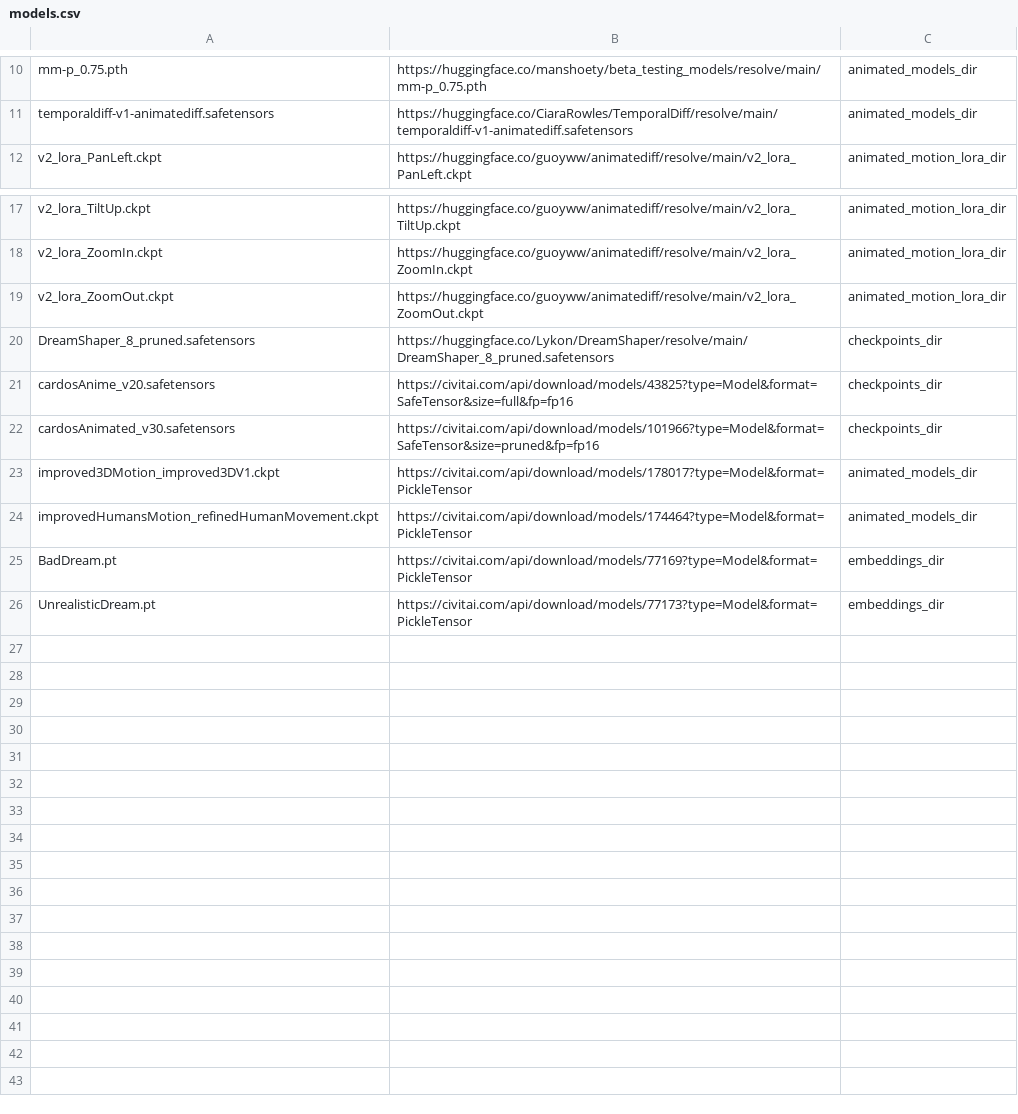
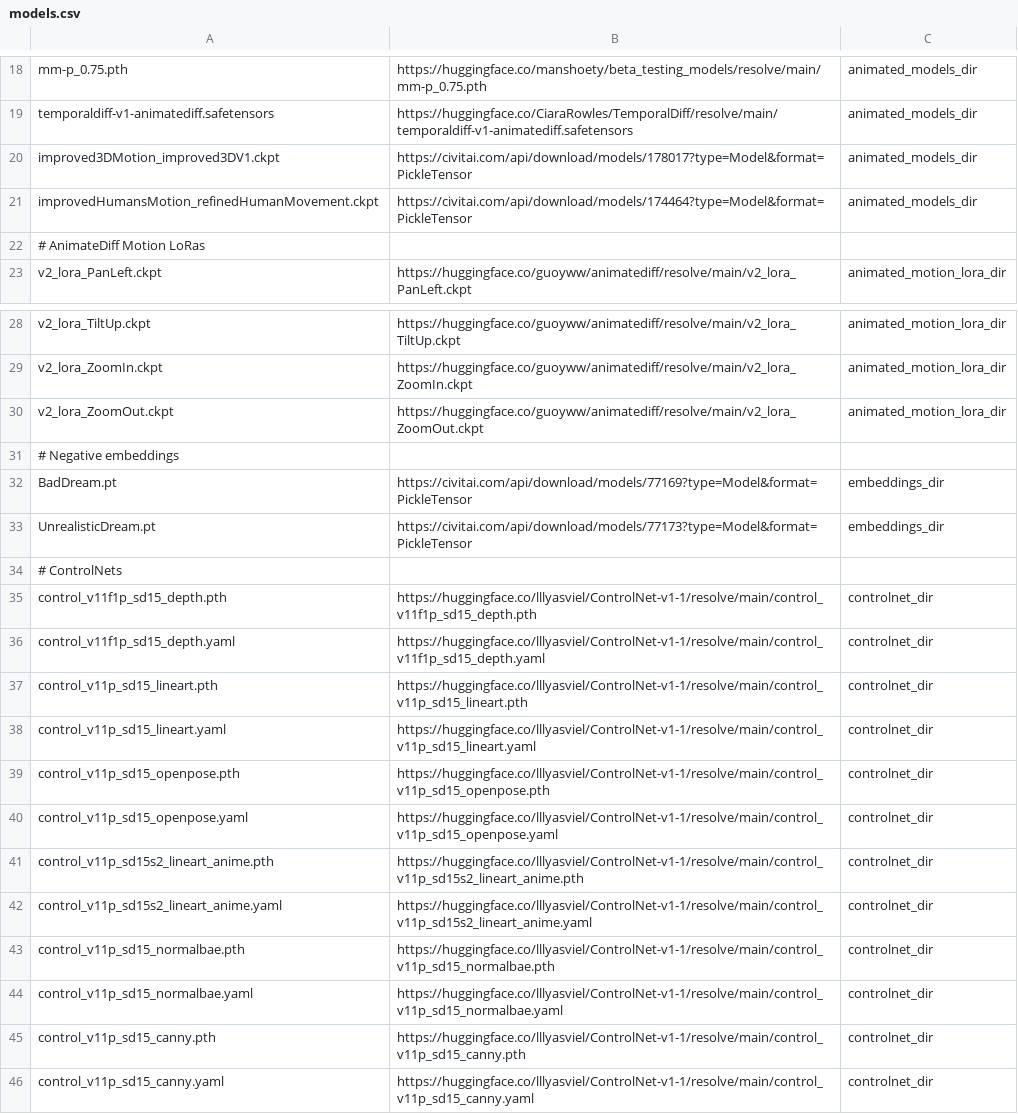
Before and after one commit to jaideep2/clapeecom, a CSV file: config/vid2vid/models.csv, drawn as a sheet; only a part is shown, gaps mark what is left out; the diff covers the shown part only.

Commit message:
updated with animatediff

```diff
--- a/config/vid2vid/models.csv
+++ b/config/vid2vid/models.csv
@@ -11,2 +19,5 @@ mm-p_0.75.pth,https://huggingface.co/manshoety/beta_testing_models/resolve/main/
 temporaldiff-v1-animatediff.safetensors,https://huggingface.co/CiaraRowles/TemporalDiff/resolve/main/temporaldiff-v1-animatediff.safetensors,animated_models_dir
+improved3DMotion_improved3DV1.ckpt,https://civitai.com/api/download/models/178017?type=Model&format=PickleTensor,animated_models_dir
+improvedHumansMotion_refinedHumanMovement.ckpt,https://civitai.com/api/download/models/174464?type=Model&format=PickleTensor,animated_models_dir
+# AnimateDiff Motion LoRas
 v2_lora_PanLeft.ckpt,https://huggingface.co/guoyww/animatediff/resolve/main/v2_lora_PanLeft.ckpt,animated_motion_lora_dir
@@ -19,8 +30,17 @@ v2_lora_ZoomIn.ckpt,https://huggingface.co/guoyww/animatediff/resolve/main/v2_lo
 v2_lora_ZoomOut.ckpt,https://huggingface.co/guoyww/animatediff/resolve/main/v2_lora_ZoomOut.ckpt,animated_motion_lora_dir
-DreamShaper_8_pruned.safetensors,https://huggingface.co/Lykon/DreamShaper/resolve/main/DreamShaper_8_pruned.safetensors,checkpoints_dir
-cardosAnime_v20.safetensors,https://civitai.com/api/download/models/43825?type=Model&format=SafeTensor&size=full&fp=fp16,checkpoints_dir
-cardosAnimated_v30.safetensors,https://civitai.com/api/download/models/101966?type=Model&format=SafeTensor&size=pruned&fp=fp16,checkpoints_dir
-improved3DMotion_improved3DV1.ckpt,https://civitai.com/api/download/models/178017?type=Model&format=PickleTensor,animated_models_dir
-improvedHumansMotion_refinedHumanMovement.ckpt,https://civitai.com/api/download/models/174464?type=Model&format=PickleTensor,animated_models_dir
+# Negative embeddings
 BadDream.pt,https://civitai.com/api/download/models/77169?type=Model&format=PickleTensor,embeddings_dir
 UnrealisticDream.pt,https://civitai.com/api/download/models/77173?type=Model&format=PickleTensor,embeddings_dir
+# ControlNets
+control_v11f1p_sd15_depth.pth,https://huggingface.co/lllyasviel/ControlNet-v1-1/resolve/main/control_v11f1p_sd15_depth.pth,controlnet_dir
+control_v11f1p_sd15_depth.yaml,https://huggingface.co/lllyasviel/ControlNet-v1-1/resolve/main/control_v11f1p_sd15_depth.yaml,controlnet_dir
+control_v11p_sd15_lineart.pth,https://huggingface.co/lllyasviel/ControlNet-v1-1/resolve/main/control_v11p_sd15_lineart.pth,controlnet_dir
+control_v11p_sd15_lineart.yaml,https://huggingface.co/lllyasviel/ControlNet-v1-1/resolve/main/control_v11p_sd15_lineart.yaml,controlnet_dir
+control_v11p_sd15_openpose.pth,https://huggingface.co/lllyasviel/ControlNet-v1-1/resolve/main/control_v11p_sd15_openpose.pth,controlnet_dir
+control_v11p_sd15_openpose.yaml,https://huggingface.co/lllyasviel/ControlNet-v1-1/resolve/main/control_v11p_sd15_openpose.yaml,controlnet_dir
+control_v11p_sd15s2_lineart_anime.pth,https://huggingface.co/lllyasviel/ControlNet-v1-1/resolve/main/control_v11p_sd15s2_lineart_anime.pth,controlnet_dir
+control_v11p_sd15s2_lineart_anime.yaml,https://huggingface.co/lllyasviel/ControlNet-v1-1/resolve/main/control_v11p_sd15s2_lineart_anime.yaml,controlnet_dir
+control_v11p_sd15_normalbae.pth,https://huggingface.co/lllyasviel/ControlNet-v1-1/resolve/main/control_v11p_sd15_normalbae.pth,controlnet_dir
+control_v11p_sd15_normalbae.yaml,https://huggingface.co/lllyasviel/ControlNet-v1-1/resolve/main/control_v11p_sd15_normalbae.yaml,controlnet_dir
+control_v11p_sd15_canny.pth,https://huggingface.co/lllyasviel/ControlNet-v1-1/resolve/main/control_v11p_sd15_canny.pth,controlnet_dir
+control_v11p_sd15_canny.yaml,https://huggingface.co/lllyasviel/ControlNet-v1-1/resolve/main/control_v11p_sd15_canny.yaml,controlnet_dir
```
Also changed, not shown: 5 added rows elsewhere in this file, 4 other files.
